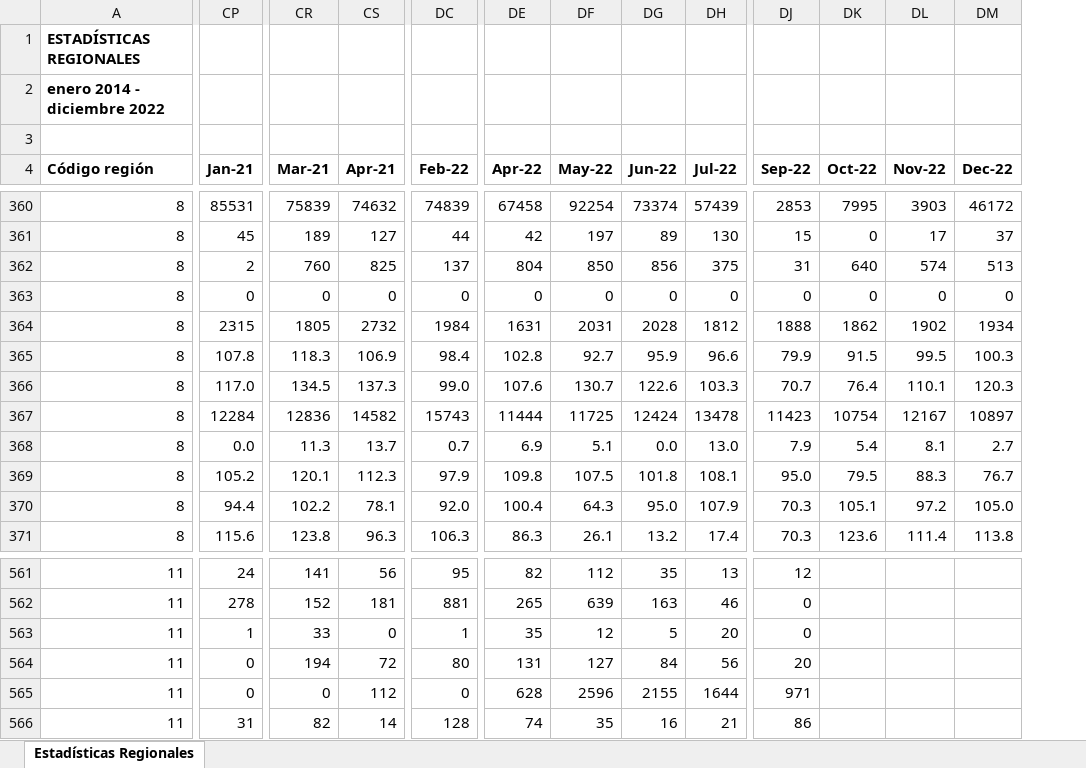
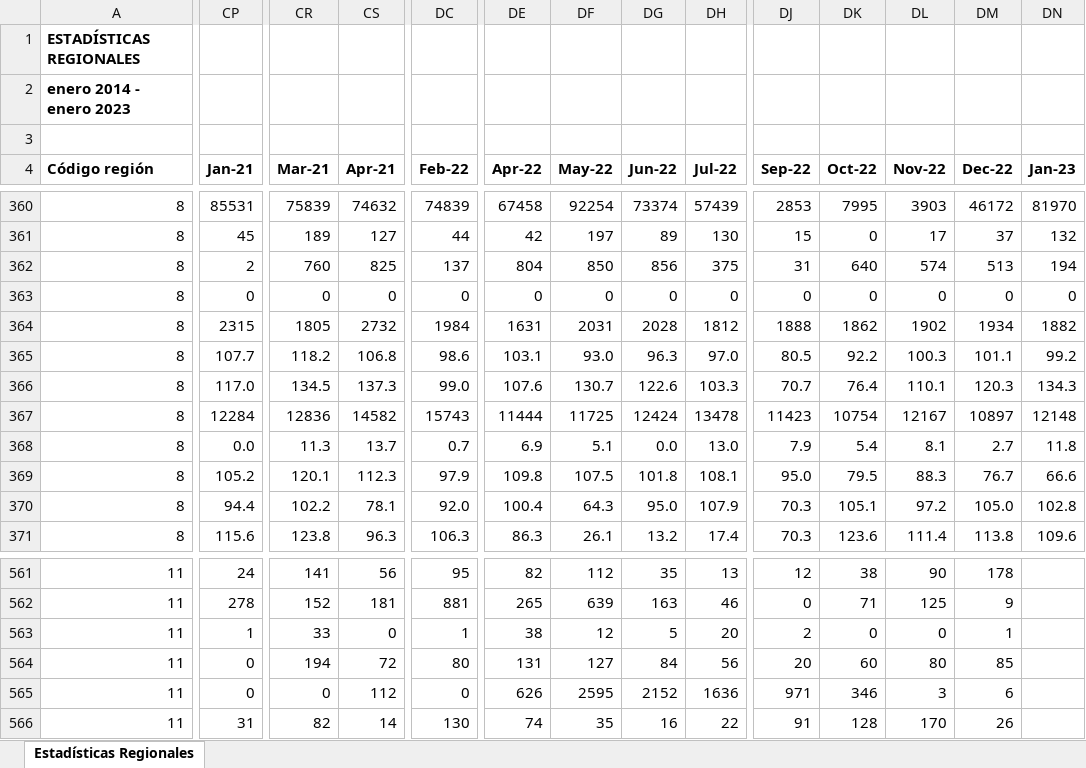
Before and after one commit to Sud-Austral/EstadisticasRegionales, an Excel workbook: Estadísticas Regionales/estadísticas-regionales.xlsx, sheet Estadísticas Regionales, drawn as a sheet; only a part is shown, gaps mark what is left out; values as stored, in another font and other column widths than the file's, no borders; the diff covers the shown part only; the diff names each change by its address in the sheet, - before the commit and + after, or states it on an @@ line.

```diff
--- a/Estadísticas Regionales/estadísticas-regionales.xlsx (sheet Estadísticas Regionales)
+++ b/Estadísticas Regionales/estadísticas-regionales.xlsx (sheet Estadísticas Regionales)
+column DN (Jan-23), rows 360-371: 81970 | 132 | 194 | 0 | 1882 | 99.2 | 134.3 | 12148 | 11.8 | 66.6 | 102.8 | 109.6
-A2 (Código región): enero 2014 - diciembre 2022
+A2 (Código región): enero 2014 - enero 2023
-CP365 (Jan-21): 107.8
+CP365 (Jan-21): 107.7
-CR365 (Mar-21): 118.3
+CR365 (Mar-21): 118.2
-CS365 (Apr-21): 106.9
+CS365 (Apr-21): 106.8
-DC365 (Feb-22): 98.4
+DC365 (Feb-22): 98.6
-DE365 (Apr-22): 102.8
+DE365 (Apr-22): 103.1
-DF365 (May-22): 92.7
+DF365 (May-22): 93.0
-DG365 (Jun-22): 95.9
+DG365 (Jun-22): 96.3
-DH365 (Jul-22): 96.6
+DH365 (Jul-22): 97.0
-DJ365 (Sep-22): 79.9
+DJ365 (Sep-22): 80.5
-DK365 (Oct-22): 91.5
+DK365 (Oct-22): 92.2
-DL365 (Nov-22): 99.5
+DL365 (Nov-22): 100.3
-DM365 (Dec-22): 100.3
+DM365 (Dec-22): 101.1
-DK561 (Oct-22): (empty)
+DK561 (Oct-22): 38
-DL561 (Nov-22): (empty)
+DL561 (Nov-22): 90
-DM561 (Dec-22): (empty)
+DM561 (Dec-22): 178
-DK562 (Oct-22): (empty)
+DK562 (Oct-22): 71
-DL562 (Nov-22): (empty)
+DL562 (Nov-22): 125
-DM562 (Dec-22): (empty)
+DM562 (Dec-22): 9
-DE563 (Apr-22): 35
+DE563 (Apr-22): 38
-DJ563 (Sep-22): 0
+DJ563 (Sep-22): 2
-DK563 (Oct-22): (empty)
+DK563 (Oct-22): 0
-DL563 (Nov-22): (empty)
+DL563 (Nov-22): 0
-DM563 (Dec-22): (empty)
+DM563 (Dec-22): 1
-DK564 (Oct-22): (empty)
+DK564 (Oct-22): 60
-DL564 (Nov-22): (empty)
+DL564 (Nov-22): 80
-DM564 (Dec-22): (empty)
+DM564 (Dec-22): 85
-DE565 (Apr-22): 628
+DE565 (Apr-22): 626
-DF565 (May-22): 2596
+DF565 (May-22): 2595
-DG565 (Jun-22): 2155
+DG565 (Jun-22): 2152
-DH565 (Jul-22): 1644
+DH565 (Jul-22): 1636
-DK565 (Oct-22): (empty)
+DK565 (Oct-22): 346
-DL565 (Nov-22): (empty)
+DL565 (Nov-22): 3
-DM565 (Dec-22): (empty)
+DM565 (Dec-22): 6
-DC566 (Feb-22): 128
+DC566 (Feb-22): 130
-DH566 (Jul-22): 21
+DH566 (Jul-22): 22
-DJ566 (Sep-22): 86
+DJ566 (Sep-22): 91
-DK566 (Oct-22): (empty)
+DK566 (Oct-22): 128
-DL566 (Nov-22): (empty)
+DL566 (Nov-22): 170
-DM566 (Dec-22): (empty)
+DM566 (Dec-22): 26
```
Also changed, not shown: 606 edited cells elsewhere in this sheet, Estadísticas Regionales/descriptor-de-campos.xlsx.
